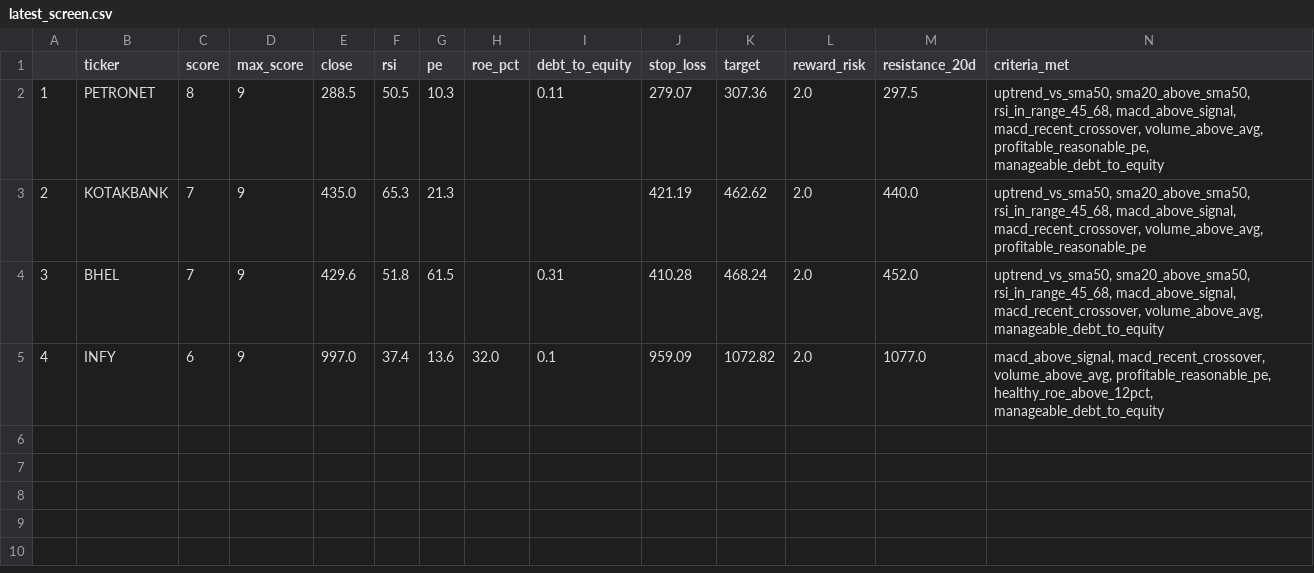
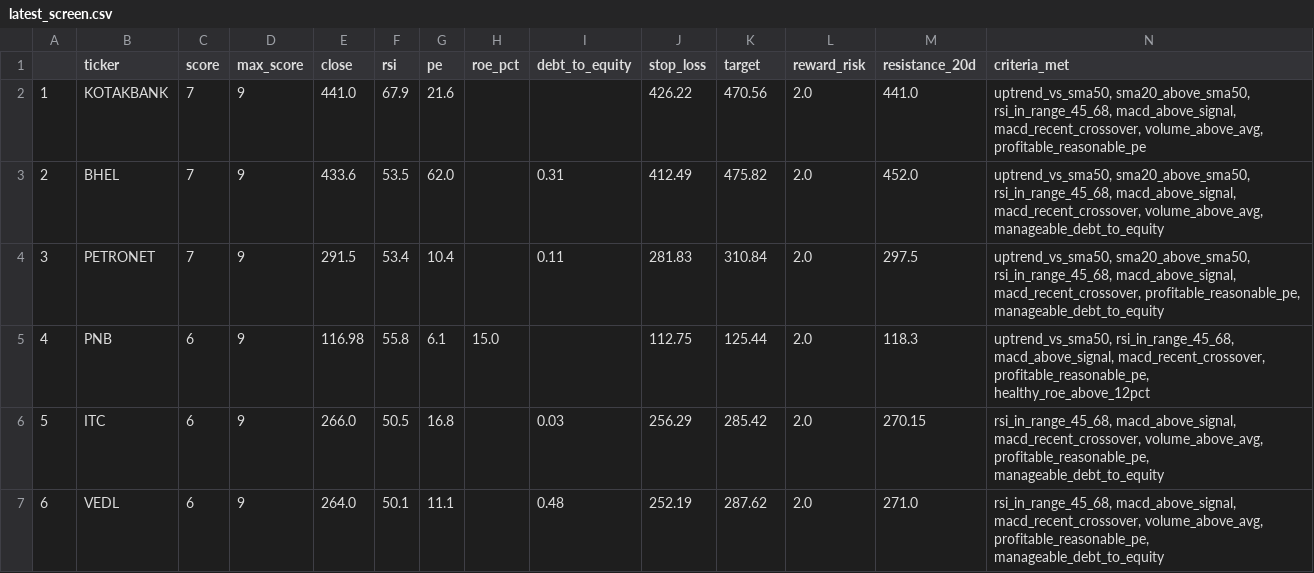
Before and after one commit to PankajK032/MyProject, a CSV file: latest_screen.csv, drawn as a sheet.

```diff
--- a/latest_screen.csv
+++ b/latest_screen.csv
@@ -1,5 +1,7 @@
 ,ticker,score,max_score,close,rsi,pe,roe_pct,debt_to_equity,stop_loss,target,reward_risk,resistance_20d,criteria_met
-1,PETRONET,8,9,288.5,50.5,10.3,,0.11,279.07,307.36,2.0,297.5,"uptrend_vs_sma50, sma20_above_sma50, rsi_in_range_45_68, macd_above_signal, macd_recent_crossover, volume_above_avg, profitable_reasonable_pe, manageable_debt_to_equity"
-2,KOTAKBANK,7,9,435.0,65.3,21.3,,,421.19,462.62,2.0,440.0,"uptrend_vs_sma50, sma20_above_sma50, rsi_in_range_45_68, macd_above_signal, macd_recent_crossover, volume_above_avg, profitable_reasonable_pe"
-3,BHEL,7,9,429.6,51.8,61.5,,0.31,410.28,468.24,2.0,452.0,"uptrend_vs_sma50, sma20_above_sma50, rsi_in_range_45_68, macd_above_signal, macd_recent_crossover, volume_above_avg, manageable_debt_to_equity"
-4,INFY,6,9,997.0,37.4,13.6,32.0,0.1,959.09,1072.82,2.0,1077.0,"macd_above_signal, macd_recent_crossover, volume_above_avg, profitable_reasonable_pe, healthy_roe_above_12pct, manageable_debt_to_equity"
+1,KOTAKBANK,7,9,441.0,67.9,21.6,,,426.22,470.56,2.0,441.0,"uptrend_vs_sma50, sma20_above_sma50, rsi_in_range_45_68, macd_above_signal, macd_recent_crossover, volume_above_avg, profitable_reasonable_pe"
+2,BHEL,7,9,433.6,53.5,62.0,,0.31,412.49,475.82,2.0,452.0,"uptrend_vs_sma50, sma20_above_sma50, rsi_in_range_45_68, macd_above_signal, macd_recent_crossover, volume_above_avg, manageable_debt_to_equity"
+3,PETRONET,7,9,291.5,53.4,10.4,,0.11,281.83,310.84,2.0,297.5,"uptrend_vs_sma50, sma20_above_sma50, rsi_in_range_45_68, macd_above_signal, macd_recent_crossover, profitable_reasonable_pe, manageable_debt_to_equity"
+4,PNB,6,9,116.98,55.8,6.1,15.0,,112.75,125.44,2.0,118.3,"uptrend_vs_sma50, rsi_in_range_45_68, macd_above_signal, macd_recent_crossover, profitable_reasonable_pe, healthy_roe_above_12pct"
+5,ITC,6,9,266.0,50.5,16.8,,0.03,256.29,285.42,2.0,270.15,"rsi_in_range_45_68, macd_above_signal, macd_recent_crossover, volume_above_avg, profitable_reasonable_pe, manageable_debt_to_equity"
+6,VEDL,6,9,264.0,50.1,11.1,,0.48,252.19,287.62,2.0,271.0,"rsi_in_range_45_68, macd_above_signal, macd_recent_crossover, volume_above_avg, profitable_reasonable_pe, manageable_debt_to_equity"
```
Also changed, not shown: 1 other file.
